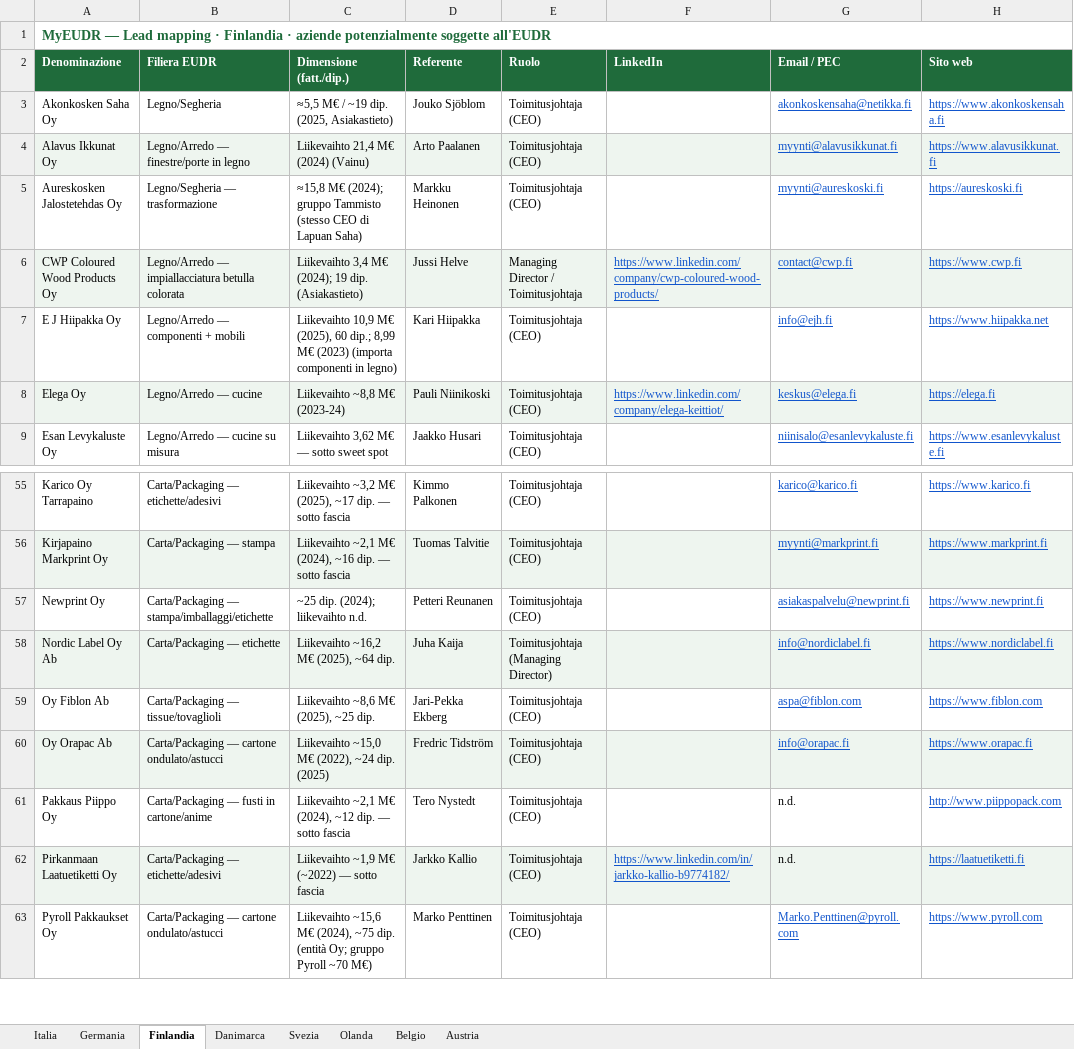
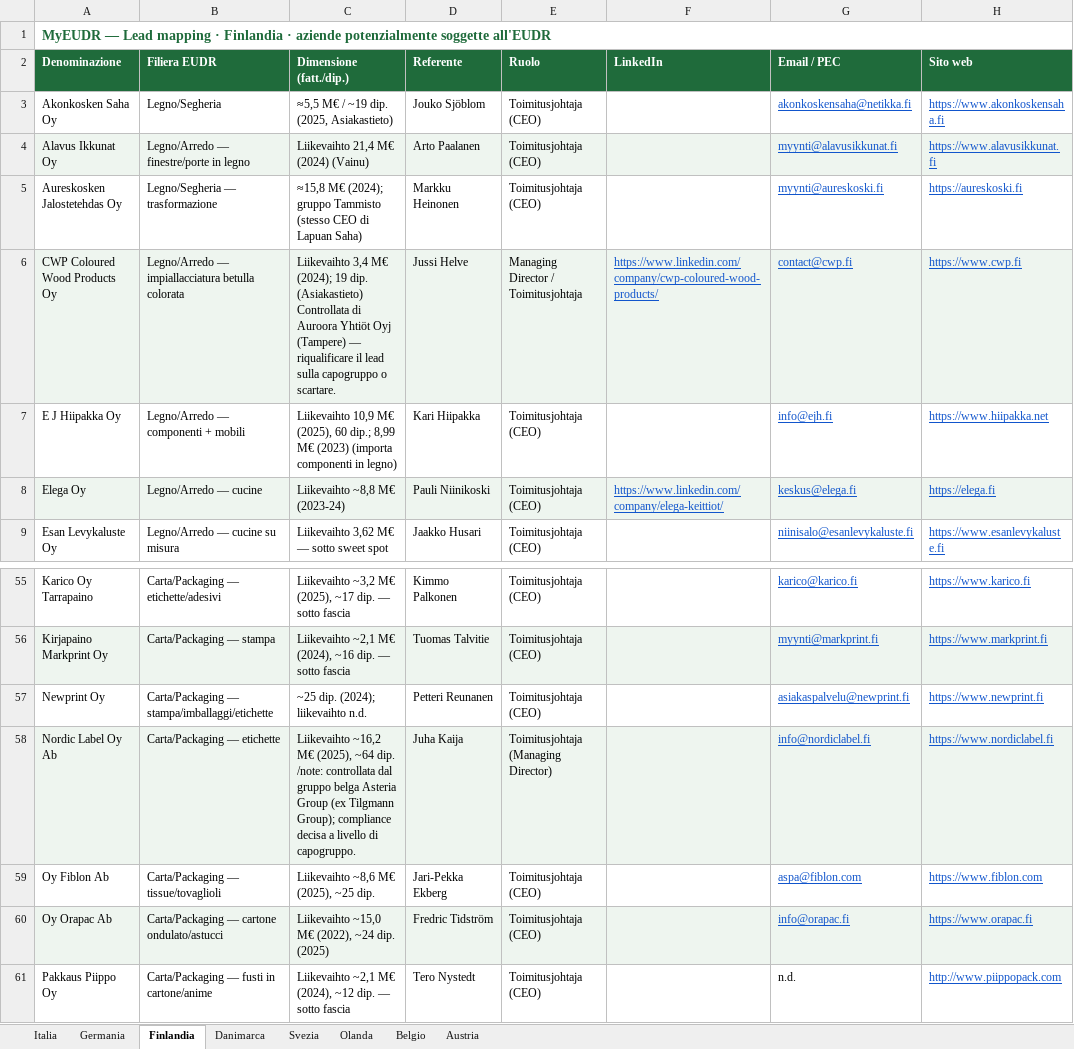
Before and after one commit to Parzivalbit12/MyEUDR_claude, an Excel workbook: MyEUDR_Lead_Mapping_v2.xlsx, sheet Finlandia, drawn as a sheet; only a part is shown, gaps mark what is left out; the shorter side is filled out with more unchanged rows; values as stored, in another font and other column widths than the file's, no borders; the diff names each change by its address in the sheet, - before the commit and + after, or states it on an @@ line.

```diff
--- a/MyEUDR_Lead_Mapping_v2.xlsx (sheet Finlandia)
+++ b/MyEUDR_Lead_Mapping_v2.xlsx (sheet Finlandia)
-C6 (Dimensione (fatt./dip.)): …dip. (Asiakastieto)
+C6 (Dimensione (fatt./dip.)): …dip. (Asiakastieto) Controllata di Auroora Yhtiöt Oyj (Tampere) — riqualificare il lead sulla capogruppo o scartare.
-C58 (Dimensione (fatt./dip.)): …~64 dip.
+C58 (Dimensione (fatt./dip.)): …~64 dip. /note: controllata dal gruppo belga Asteria Group (ex Tilgmann Group); compliance decisa a livello di capogruppo.
```
Also changed, not shown: sheet Svezia, sheet Danimarca, sheet Germania, sheet Belgio, sheet Austria, sheet Olanda, 1 more sheet, 29 other files.
